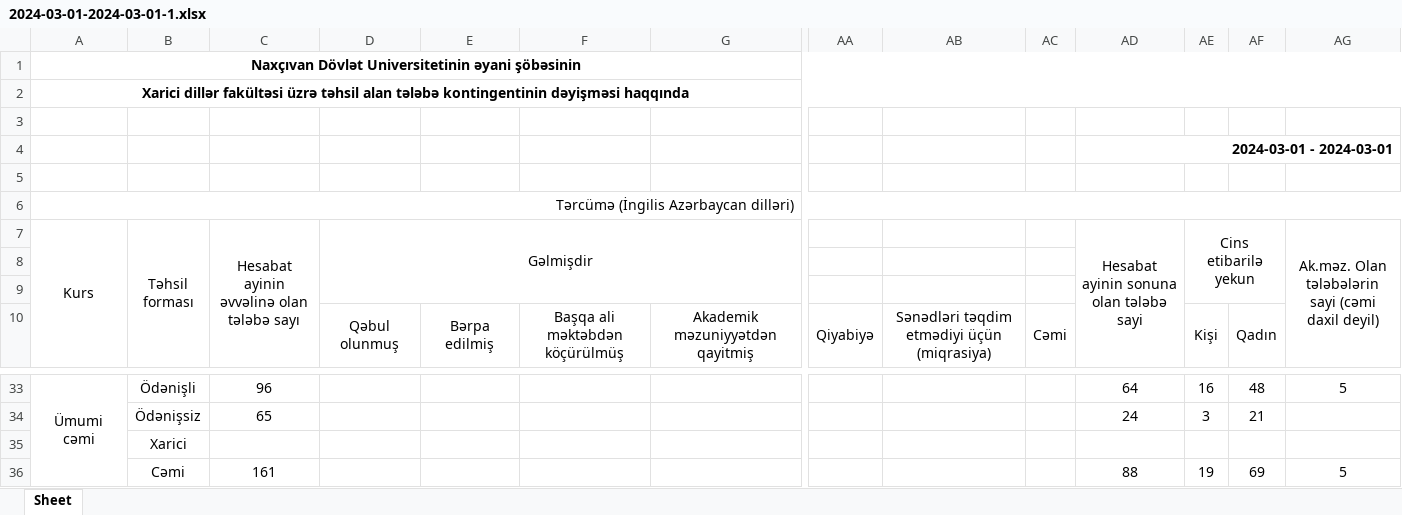
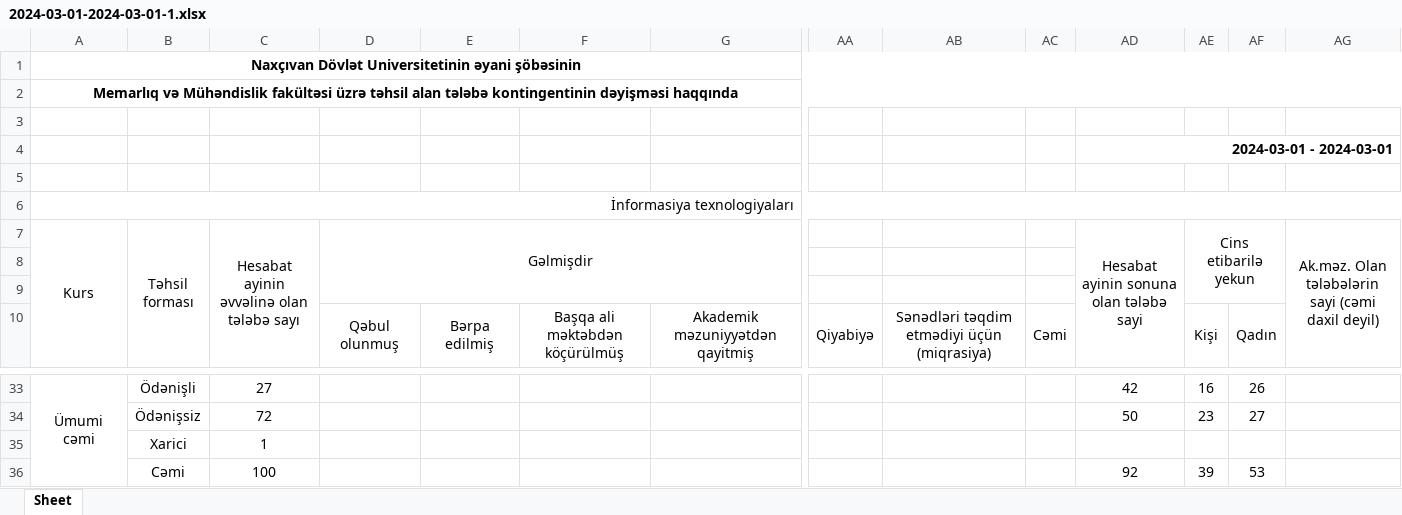
Before and after one commit to yhtps237/flask-test2, an Excel workbook: excel-files/2024-03-01-2024-03-01-1.xlsx, sheet Sheet, drawn as a sheet; only a part is shown, gaps mark what is left out; values as stored, in another font and other column widths than the file's, no borders; removed rows and columns are numbered as before the commit, all else as after; rows hold the shown columns only; the diff covers the shown part only; the diff names each change by its address in the sheet, - before the commit and + after, or states it on an @@ line.

```diff
--- a/excel-files/2024-03-01-2024-03-01-1.xlsx (sheet Sheet)
+++ b/excel-files/2024-03-01-2024-03-01-1.xlsx (sheet Sheet)
-A2 (Kurs): Xarici dillər fakültəsi üzrə…
+A2 (Kurs): Memarlıq və Mühəndislik fakültəsi üzrə…
-A6 (Kurs): Tərcümə (İngilis Azərbaycan dilləri)
+A6 (Kurs): İnformasiya texnologiyaları
-C33: 96
+C33: 27
-AD33: 64
+AD33: 42
-AF33: 48
+AF33: 26
-AG33: 5
+AG33: (empty)
-row 34:  | Ödənişsiz | 65 |  |  |  |  |  |  |  | 24 | 3 | 21
-row 35:  | Xarici
-row 36:  | Cəmi | 161 |  |  |  |  |  |  |  | 88 | 19 | 69 | 5
+row 34:  | Ödənişsiz | 72 |  |  |  |  |  |  |  | 50 | 23 | 27
+row 35:  | Xarici | 1
+row 36:  | Cəmi | 100 |  |  |  |  |  |  |  | 92 | 39 | 53
```
Also changed, not shown: 10 added rows, 10 removed rows and 12 edited cells elsewhere in this sheet, excel-files/2024-02-01-2024-02-29-1.xlsx.
